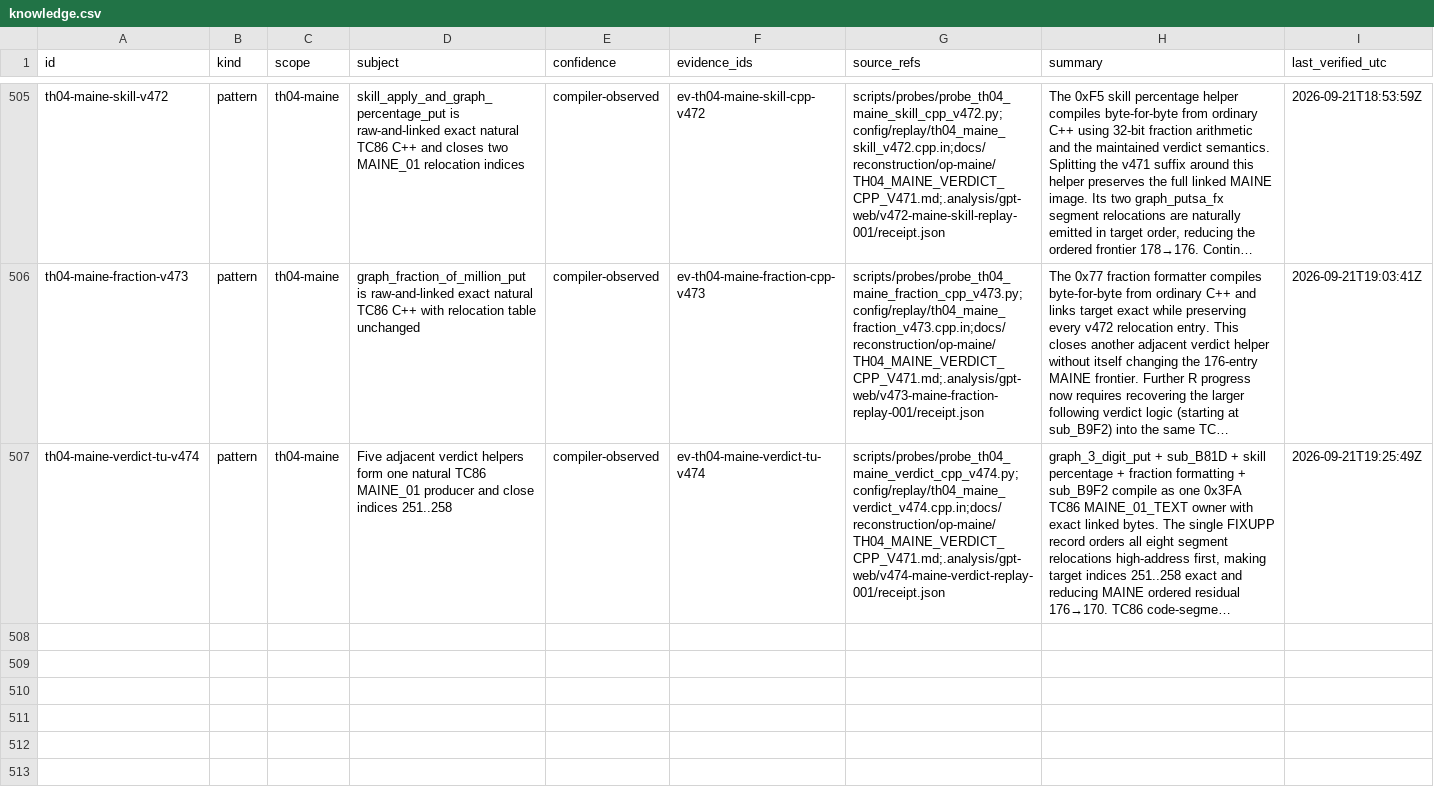
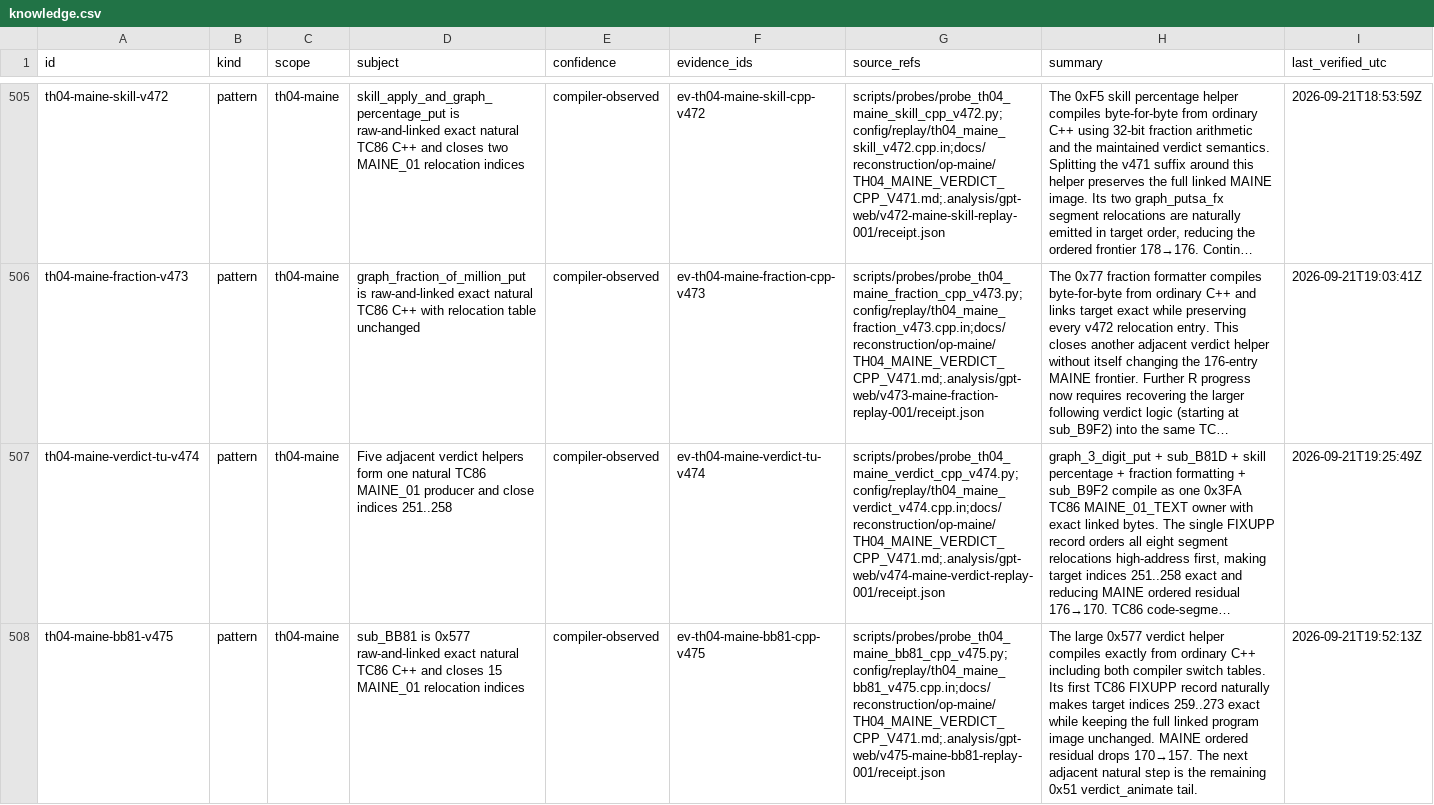
Before and after one commit to N0zoM1z0/th04, a CSV file: config/knowledge.csv, drawn as a sheet; only a part is shown, gaps mark what is left out; long unchanged cells end in …; the diff names each change by its address in the sheet, - before the commit and + after, or states it on an @@ line.

Commit message:
gpt-web: recover TH04 MAINE bb81 C++

```diff
--- a/config/knowledge.csv
+++ b/config/knowledge.csv
+row 508: th04-maine-bb81-v475 | pattern | th04-maine | sub_BB81 is 0x577 raw-and-linked exact natural TC86 C++ and closes 15 MAINE_01 relocation indices | compiler-observed | ev-th04-maine-bb81-cpp-v475 | scripts/probes/probe_th04_maine_bb81_cpp_v475.py;config/replay/th04_maine_bb81_v475.cpp.in;docs/reconstruction/op-maine/TH04_MAINE_VERDICT_CPP_V471.md;.analysis/gpt-web/v475-maine-bb81-replay-001/receipt.json | The large 0x577 verdict helper compiles exactly from ordinary C++ including both compiler switch tables. Its first TC86 FIXUPP record naturally makes target indices 259..273 exact while keeping the full linked program image unchanged. MAINE ordered residual drops 170→157. The next adjacent natural step is the remaining 0x51 verdict_animate tail. | 2026-09-21T19:52:13Z
```
Also changed, not shown: 5 other files.
